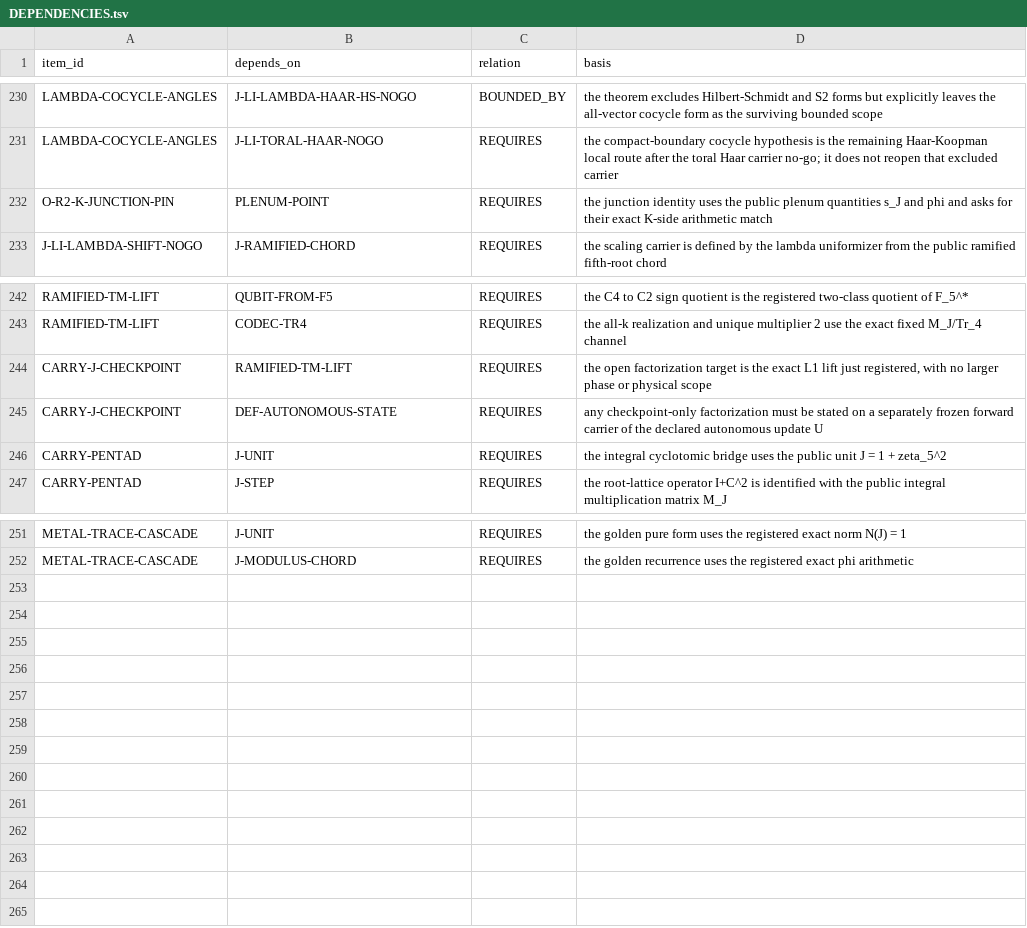
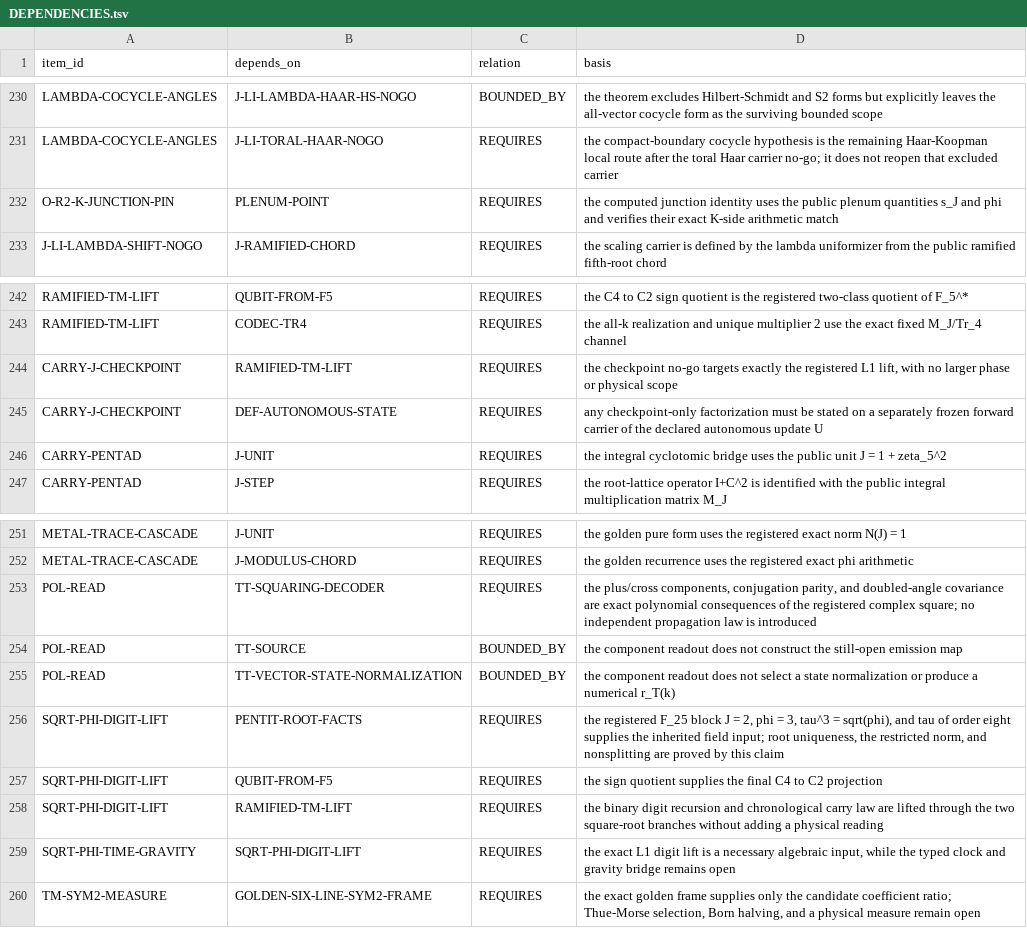
Before and after one commit to mathorn1973/twist-j, a TSV file: canon/DEPENDENCIES.tsv, drawn as a sheet; only a part is shown, gaps mark what is left out.

```diff
--- a/canon/DEPENDENCIES.tsv
+++ b/canon/DEPENDENCIES.tsv
@@ -231,3 +231,3 @@ LAMBDA-COCYCLE-ANGLES	J-LI-LAMBDA-HAAR-HS-NOGO	BOUNDED_BY	the theorem excludes H
 LAMBDA-COCYCLE-ANGLES	J-LI-TORAL-HAAR-NOGO	REQUIRES	the compact-boundary cocycle hypothesis is the remaining Haar-Koopman local route after the toral Haar carrier no-go; it does not reopen that excluded carrier
-O-R2-K-JUNCTION-PIN	PLENUM-POINT	REQUIRES	the junction identity uses the public plenum quantities s_J and phi and asks for their exact K-side arithmetic match
+O-R2-K-JUNCTION-PIN	PLENUM-POINT	REQUIRES	the computed junction identity uses the public plenum quantities s_J and phi and verifies their exact K-side arithmetic match
 J-LI-LAMBDA-SHIFT-NOGO	J-RAMIFIED-CHORD	REQUIRES	the scaling carrier is defined by the lambda uniformizer from the public ramified fifth-root chord
@@ -243,3 +243,3 @@ RAMIFIED-TM-LIFT	QUBIT-FROM-F5	REQUIRES	the C4 to C2 sign quotient is the regist
 RAMIFIED-TM-LIFT	CODEC-TR4	REQUIRES	the all-k realization and unique multiplier 2 use the exact fixed M_J/Tr_4 channel
-CARRY-J-CHECKPOINT	RAMIFIED-TM-LIFT	REQUIRES	the open factorization target is the exact L1 lift just registered, with no larger phase or physical scope
+CARRY-J-CHECKPOINT	RAMIFIED-TM-LIFT	REQUIRES	the checkpoint no-go targets exactly the registered L1 lift, with no larger phase or physical scope
 CARRY-J-CHECKPOINT	DEF-AUTONOMOUS-STATE	REQUIRES	any checkpoint-only factorization must be stated on a separately frozen forward carrier of the declared autonomous update U
@@ -252 +252,9 @@ METAL-TRACE-CASCADE	J-UNIT	REQUIRES	the golden pure form uses the registered exa
 METAL-TRACE-CASCADE	J-MODULUS-CHORD	REQUIRES	the golden recurrence uses the registered exact phi arithmetic
+POL-READ	TT-SQUARING-DECODER	REQUIRES	the plus/cross components, conjugation parity, and doubled-angle covariance are exact polynomial consequences of the registered complex square; no independent propagation law is introduced
+POL-READ	TT-SOURCE	BOUNDED_BY	the component readout does not construct the still-open emission map
+POL-READ	TT-VECTOR-STATE-NORMALIZATION	BOUNDED_BY	the component readout does not select a state normalization or produce a numerical r_T(k)
+SQRT-PHI-DIGIT-LIFT	PENTIT-ROOT-FACTS	REQUIRES	the registered F_25 block J = 2, phi = 3, tau^3 = sqrt(phi), and tau of order eight supplies the inherited field input; root uniqueness, the restricted norm, and nonsplitting are proved by this claim
+SQRT-PHI-DIGIT-LIFT	QUBIT-FROM-F5	REQUIRES	the sign quotient supplies the final C4 to C2 projection
+SQRT-PHI-DIGIT-LIFT	RAMIFIED-TM-LIFT	REQUIRES	the binary digit recursion and chronological carry law are lifted through the two square-root branches without adding a physical reading
+SQRT-PHI-TIME-GRAVITY	SQRT-PHI-DIGIT-LIFT	REQUIRES	the exact L1 digit lift is a necessary algebraic input, while the typed clock and gravity bridge remains open
+TM-SYM2-MEASURE	GOLDEN-SIX-LINE-SYM2-FRAME	REQUIRES	the exact golden frame supplies only the candidate coefficient ratio; Thue-Morse selection, Born halving, and a physical measure remain open
```
Also changed, not shown: canon/EVIDENCE.tsv, canon/NORMATIVE.tsv, 12 other files.
